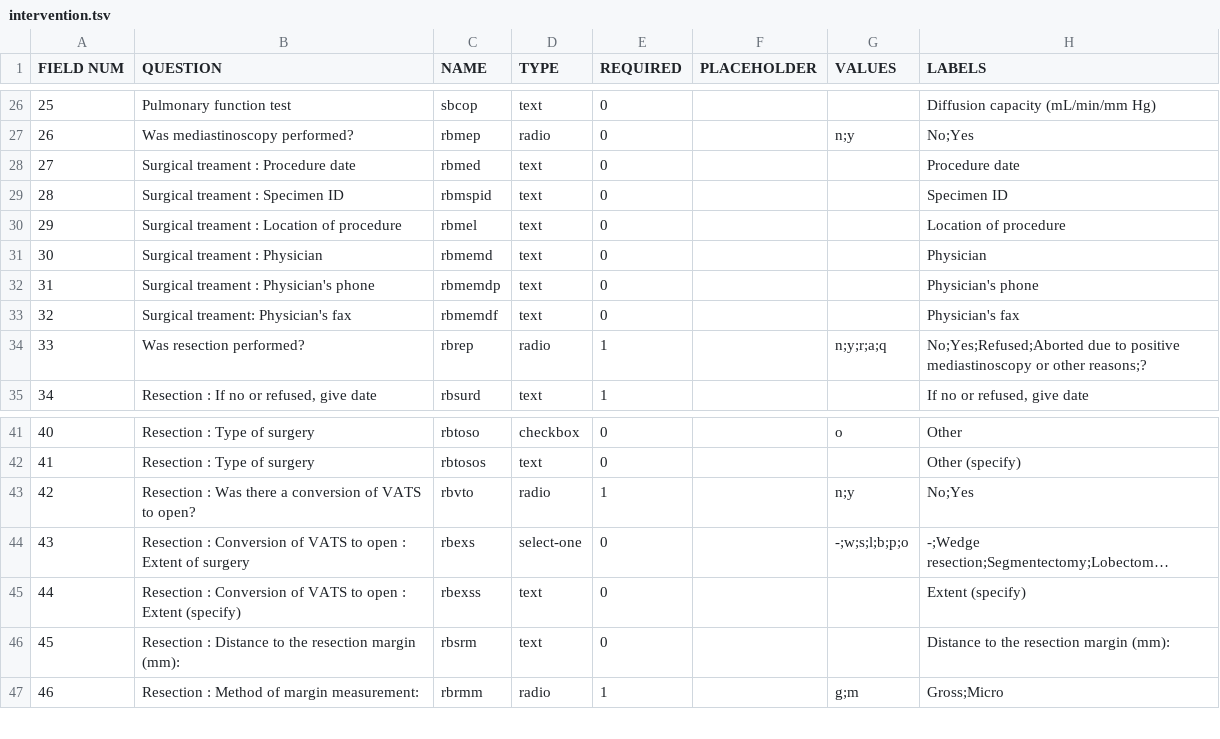
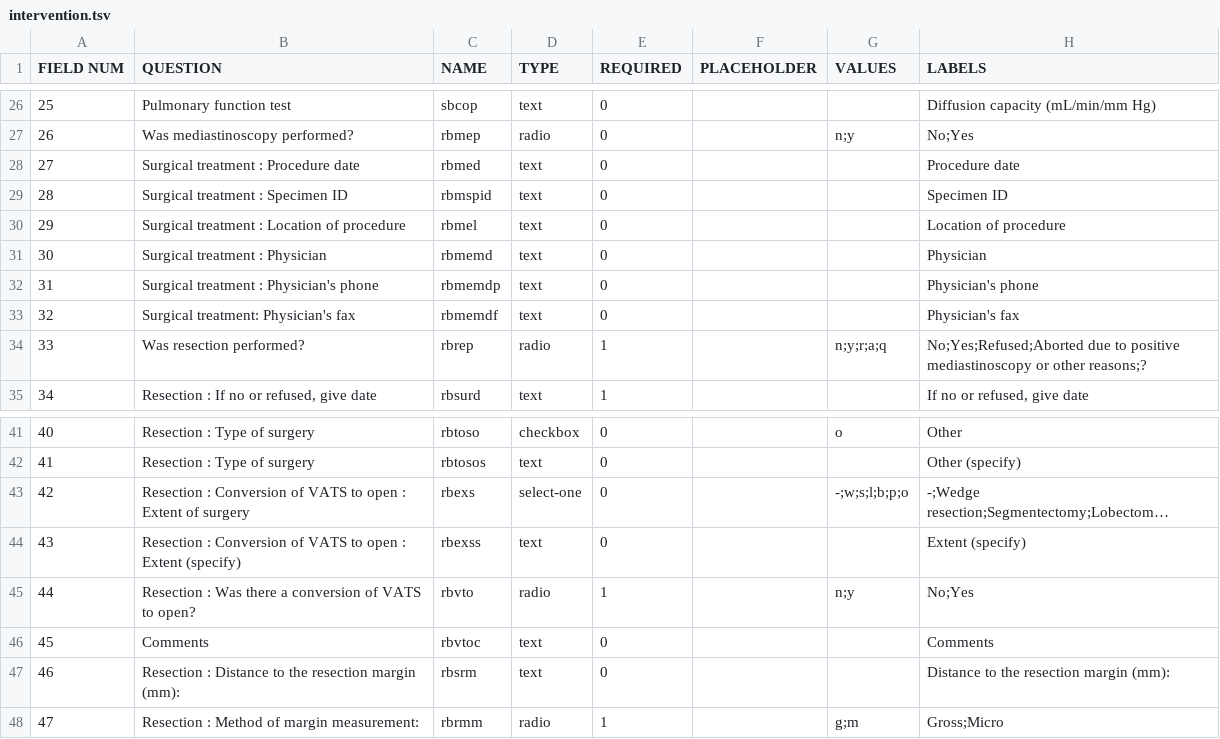
Before and after one commit to ParaxialTechnologies/SAMI-VAPALS-ELCAP, a TSV file: docs/form-fields/intervention.tsv, drawn as a sheet; only a part is shown, gaps mark what is left out; long unchanged cells end in …; addresses are those after the commit; the diff names each change by its address in the sheet, - before the commit and + after, or states it on an @@ line.

Commit message:
Move VATS question to own line and add comments field.

```diff
--- a/docs/form-fields/intervention.tsv
+++ b/docs/form-fields/intervention.tsv
-B28 (QUESTION): Surgical treament : Procedure date
+B28 (QUESTION): Surgical treatment : Procedure date
-B29 (QUESTION): Surgical treament : Specimen ID
+B29 (QUESTION): Surgical treatment : Specimen ID
-B30 (QUESTION): Surgical treament : Location of procedure
+B30 (QUESTION): Surgical treatment : Location of procedure
-B31 (QUESTION): Surgical treament : Physician
+B31 (QUESTION): Surgical treatment : Physician
-B32 (QUESTION): Surgical treament : Physician's phone
+B32 (QUESTION): Surgical treatment : Physician's phone
-B33 (QUESTION): Surgical treament: Physician's fax
+B33 (QUESTION): Surgical treatment: Physician's fax
@@ column A (FIELD NUM) renumbered from row 43 down @@
@@ row 43 moved to row 45: 44 @@
+row 46: 45 | Comments | rbvtoc | text | 0 |  |  | Comments
```
Also changed, not shown: 3 other files.
